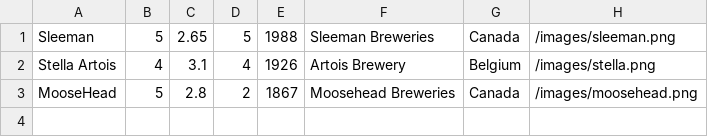
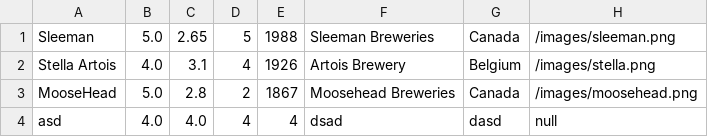
Before and after one commit to Rasstegt/Java-Project, a CSV file: beer.csv, drawn as a sheet.

```diff
--- a/beer.csv
+++ b/beer.csv
@@ -1,3 +1,4 @@
-Sleeman,5,2.65,5,1988,Sleeman Breweries,Canada,/images/sleeman.png
-Stella Artois,4,3.1,4,1926,Artois Brewery,Belgium,/images/stella.png
-MooseHead,5,2.8,2,1867,Moosehead Breweries,Canada,/images/moosehead.png
+Sleeman,5.0,2.65,5,1988,Sleeman Breweries,Canada,/images/sleeman.png
+Stella Artois,4.0,3.1,4,1926,Artois Brewery,Belgium,/images/stella.png
+MooseHead,5.0,2.8,2,1867,Moosehead Breweries,Canada,/images/moosehead.png
+asd,4.0,4.0,4,4,dsad,dasd,null
```
Also changed, not shown: 3 other files.
